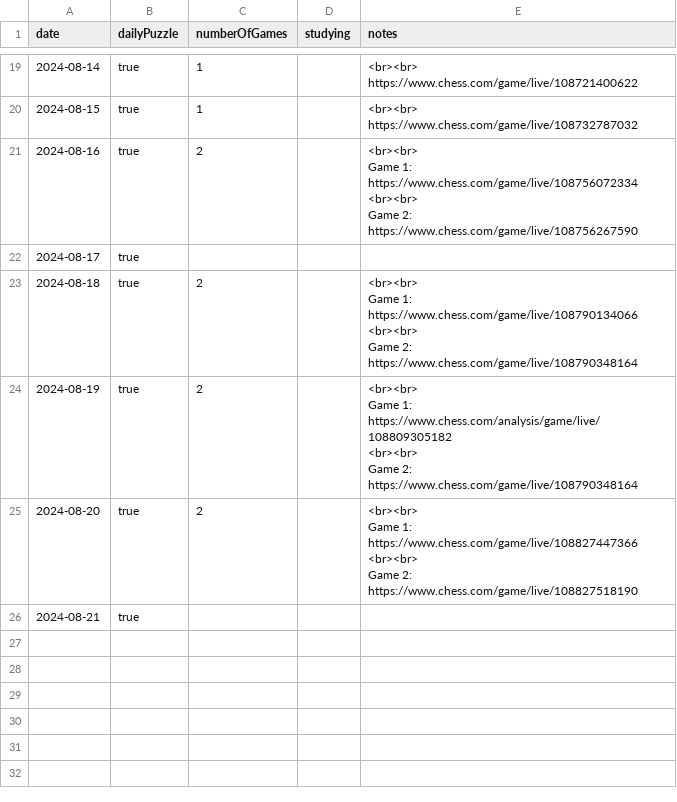
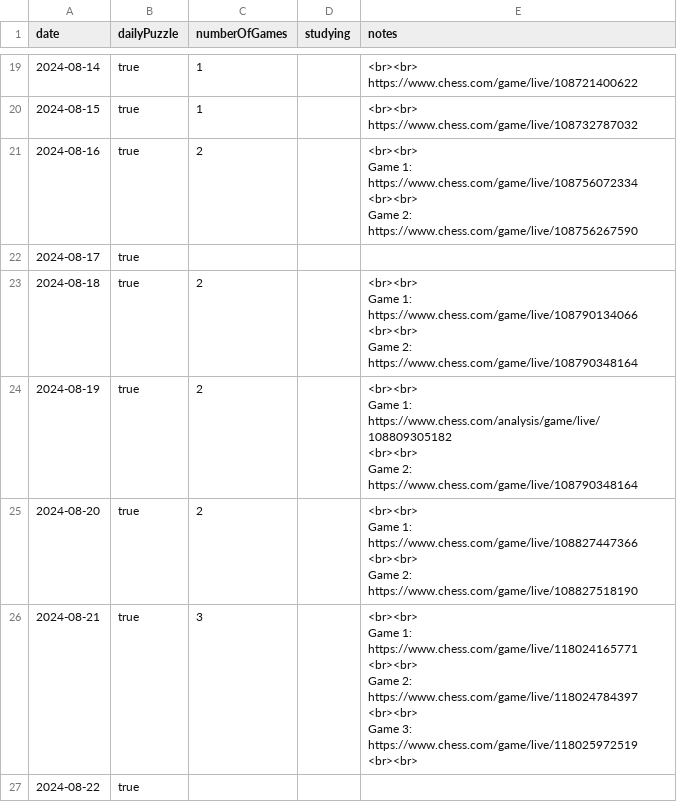
Before and after one commit to anthonywong555/anthonywong555.github.io, a CSV file: static/data/chess/ChessDotCom.csv, drawn as a sheet; only a part is shown, gaps mark what is left out.

Commit message:
Add entry

```diff
--- a/static/data/chess/ChessDotCom.csv
+++ b/static/data/chess/ChessDotCom.csv
@@ -53,2 +53,9 @@ Game 1: https://www.chess.com/game/live/108827447366
 Game 2: https://www.chess.com/game/live/108827518190"
-2024-08-21,true,,,
+2024-08-21,true,3,,"<br><br>
+Game 1: https://www.chess.com/game/live/118024165771
+<br><br>
+Game 2: https://www.chess.com/game/live/118024784397
+<br><br>
+Game 3: https://www.chess.com/game/live/118025972519
+<br><br>"
+2024-08-22,true,
```
Also changed, not shown: static/data/puzzles/NYT.csv, 1 other file.
